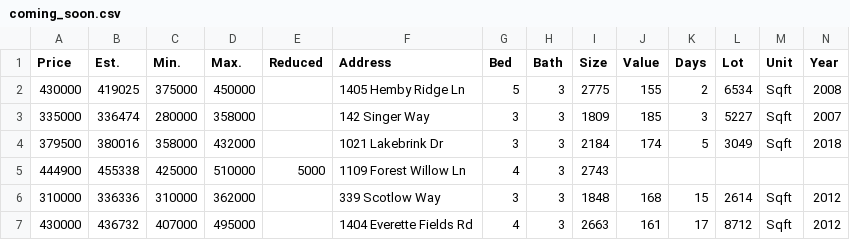
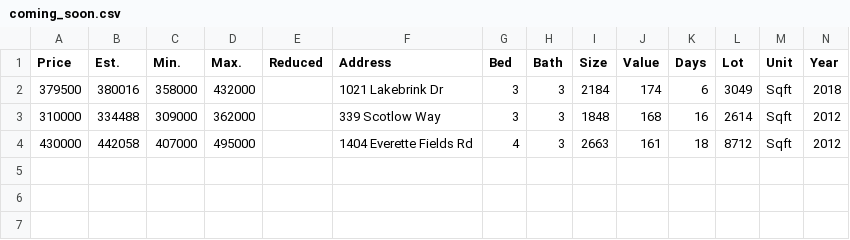
Before and after one commit to xgirma/moveto, a CSV file: data/27560/coming_soon.csv, drawn as a sheet; only a part is shown; removed rows and columns are numbered as before the commit, all else as after; rows hold the shown columns only; the diff names each change by its address in the sheet, - before the commit and + after, or states it on an @@ line.

Commit message:
generate data for 27560

```diff
--- a/data/27560/coming_soon.csv
+++ b/data/27560/coming_soon.csv
-row 2: 430000 | 419025 | 375000 | 450000 |  | 1405 Hemby Ridge Ln | 5 | 3 | 2775 | 155 | 2 | 6534 | Sqft | 2008
-row 3: 335000 | 336474 | 280000 | 358000 |  | 142 Singer Way | 3 | 3 | 1809 | 185 | 3 | 5227 | Sqft | 2007
-K2 (Days): 5
+K2 (Days): 6
-row 5: 444900 | 455338 | 425000 | 510000 | 5000 | 1109 Forest Willow Ln | 4 | 3 | 2743
-B3 (Est.): 336336
+B3 (Est.): 334488
-C3 (Min.): 310000
+C3 (Min.): 309000
-K3 (Days): 15
+K3 (Days): 16
-B4 (Est.): 436732
+B4 (Est.): 442058
-K4 (Days): 17
+K4 (Days): 18
```
Also changed, not shown: data/27560/details.csv, data/27560/in_contract.csv, 13 other files.
